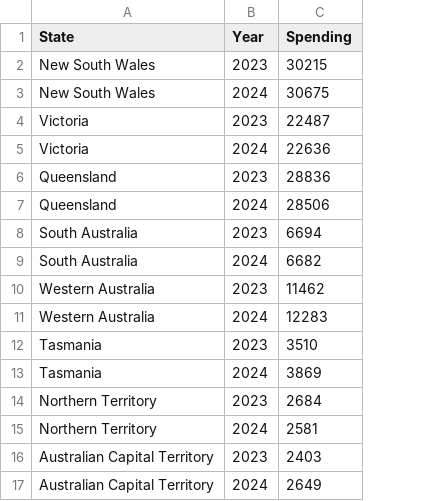
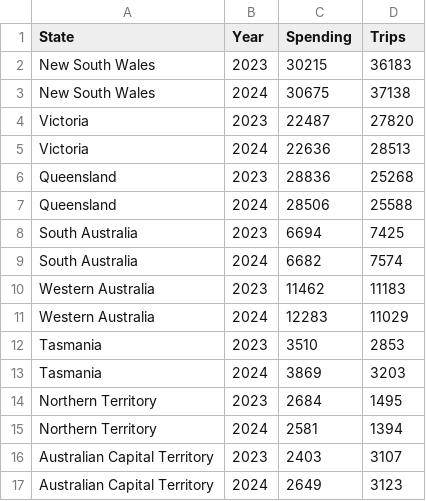
Before and after one commit to AryaanH/FIT3179-Assignment2, a CSV file: data/state_wise_spending_data.csv, drawn as a sheet; the diff names each change by its address in the sheet, - before the commit and + after, or states it on an @@ line.

Commit message:
added number of trips to spending_by_states

```diff
--- a/data/state_wise_spending_data.csv
+++ b/data/state_wise_spending_data.csv
+column D (Trips), rows 2-17: 36183 | 37138 | 27820 | 28513 | 25268 | 25588 | 7425 | 7574 | 11183 | 11029 | 2853 | 3203 | 1495 | 1394 | 3107 | 3123
```
